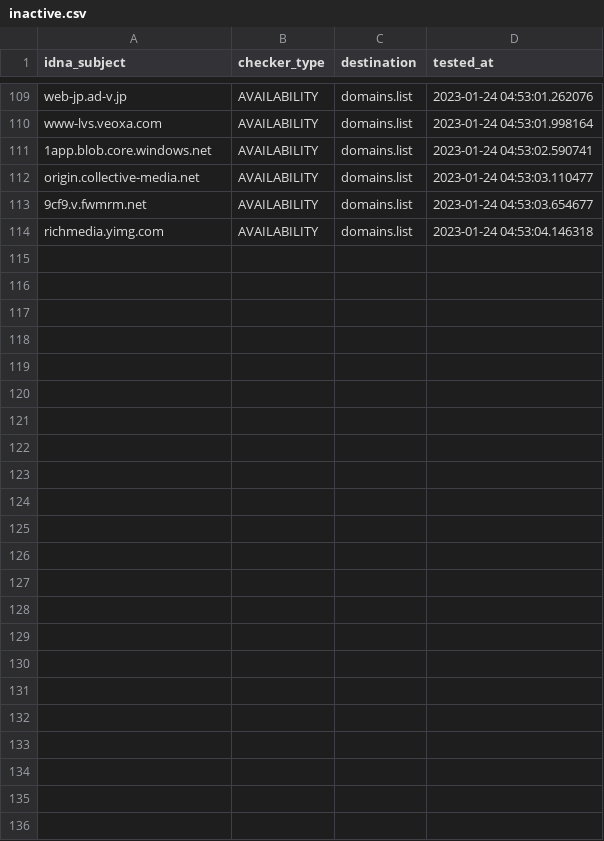
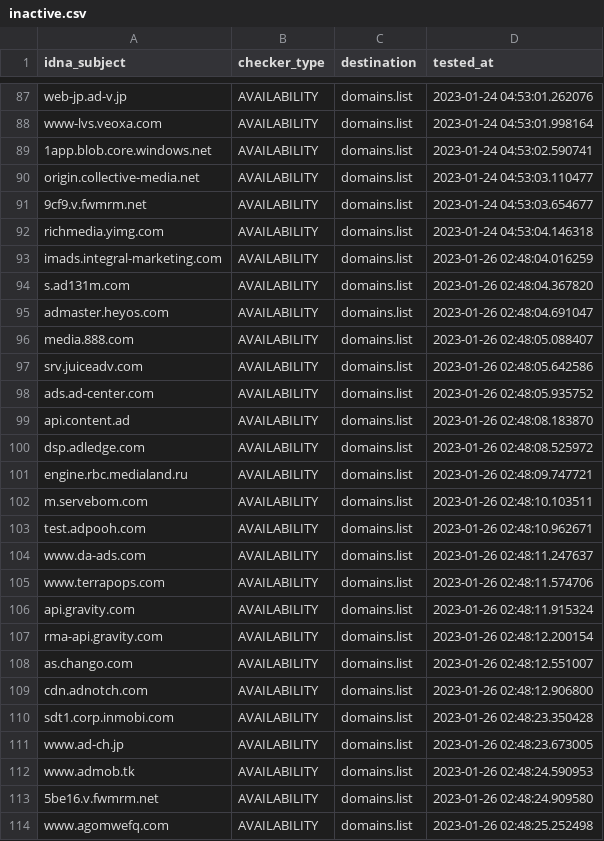
Before and after one commit to Ultimate-Hosts-Blacklist/MinimalHostsBlocker, a CSV file: .pyfunceble/inactive.csv, drawn as a sheet; only a part is shown, gaps mark what is left out; the diff covers the shown part only.

```diff
--- a/.pyfunceble/inactive.csv
+++ b/.pyfunceble/inactive.csv
@@ -114 +92,23 @@ origin.collective-media.net,AVAILABILITY,domains.list,2023-01-24 04:53:03.110477
 richmedia.yimg.com,AVAILABILITY,domains.list,2023-01-24 04:53:04.146318
+imads.integral-marketing.com,AVAILABILITY,domains.list,2023-01-26 02:48:04.016259
+s.ad131m.com,AVAILABILITY,domains.list,2023-01-26 02:48:04.367820
+admaster.heyos.com,AVAILABILITY,domains.list,2023-01-26 02:48:04.691047
+media.888.com,AVAILABILITY,domains.list,2023-01-26 02:48:05.088407
+srv.juiceadv.com,AVAILABILITY,domains.list,2023-01-26 02:48:05.642586
+ads.ad-center.com,AVAILABILITY,domains.list,2023-01-26 02:48:05.935752
+api.content.ad,AVAILABILITY,domains.list,2023-01-26 02:48:08.183870
+dsp.adledge.com,AVAILABILITY,domains.list,2023-01-26 02:48:08.525972
+engine.rbc.medialand.ru,AVAILABILITY,domains.list,2023-01-26 02:48:09.747721
+m.servebom.com,AVAILABILITY,domains.list,2023-01-26 02:48:10.103511
+test.adpooh.com,AVAILABILITY,domains.list,2023-01-26 02:48:10.962671
+www.da-ads.com,AVAILABILITY,domains.list,2023-01-26 02:48:11.247637
+www.terrapops.com,AVAILABILITY,domains.list,2023-01-26 02:48:11.574706
+api.gravity.com,AVAILABILITY,domains.list,2023-01-26 02:48:11.915324
+rma-api.gravity.com,AVAILABILITY,domains.list,2023-01-26 02:48:12.200154
+as.chango.com,AVAILABILITY,domains.list,2023-01-26 02:48:12.551007
+cdn.adnotch.com,AVAILABILITY,domains.list,2023-01-26 02:48:12.906800
+sdt1.corp.inmobi.com,AVAILABILITY,domains.list,2023-01-26 02:48:23.350428
+www.ad-ch.jp,AVAILABILITY,domains.list,2023-01-26 02:48:23.673005
+www.admob.tk,AVAILABILITY,domains.list,2023-01-26 02:48:24.590953
+5be16.v.fwmrm.net,AVAILABILITY,domains.list,2023-01-26 02:48:24.909580
+www.agomwefq.com,AVAILABILITY,domains.list,2023-01-26 02:48:25.252498
```
Also changed, not shown: 22 removed rows elsewhere in this file, 14 other files.
